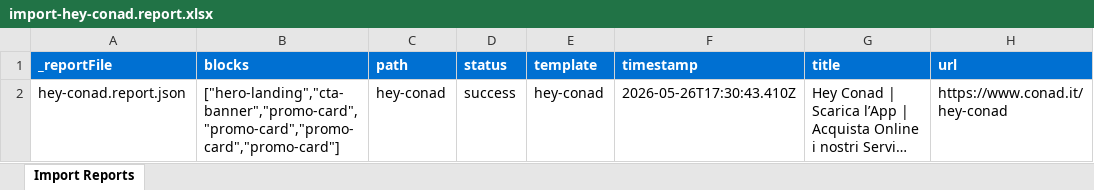
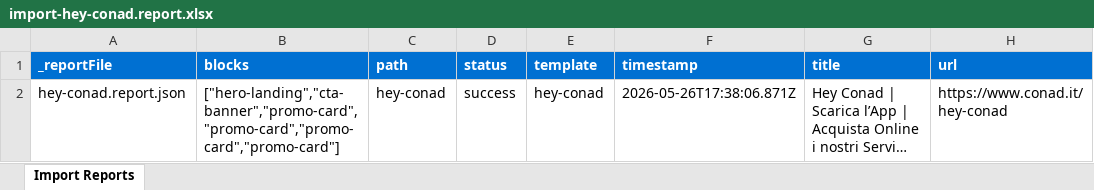
Before and after one commit to sgotenks/gdo2, an Excel workbook: tools/importer/reports/import-hey-conad.report.xlsx, sheet Import Reports, drawn as a sheet; long unchanged cells end in …; values as stored, in another font and other column widths than the file's, no borders; the diff names each change by its address in the sheet, - before the commit and + after, or states it on an @@ line.

Commit message:
Add cta-banner block, update importer
Automated migration updates generated by Experience Modernization Agent.

Changed files (8):
- blocks/cta-banner/_cta-banner.json
- blocks/cta-banner/cta-banner.css
- blocks/cta-banner/cta-banner.js
- component-models.json
- tools/importer/import-hey-conad.bundle.js
- tools/importer/parsers/cta-banner.js
- tools/importer/reports/hey-conad.report.json
- tools/importer/reports/import-hey-conad.report.xlsx

```diff
--- a/tools/importer/reports/import-hey-conad.report.xlsx (sheet Import Reports)
+++ b/tools/importer/reports/import-hey-conad.report.xlsx (sheet Import Reports)
-F2 (timestamp): 2026-05-26T17:30:43.410Z
+F2 (timestamp): 2026-05-26T17:38:06.871Z
```
Also changed, not shown: 7 other files.
